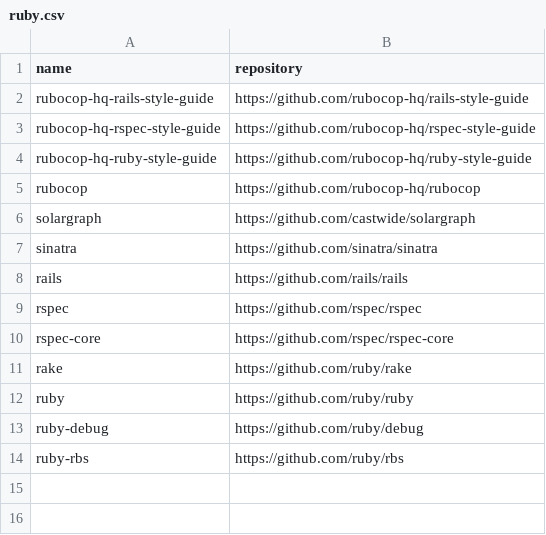
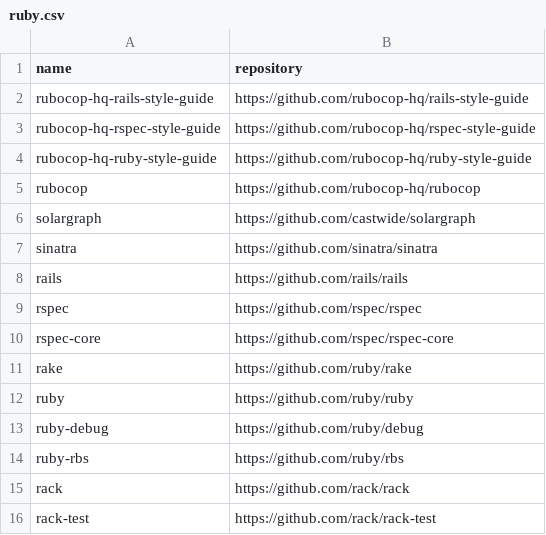
Before and after one commit to easbarba/lar, a CSV file: .config/floss/ruby.csv, drawn as a sheet.

Commit message:
floss/ruby: add rack-test

```diff
--- a/.config/floss/ruby.csv
+++ b/.config/floss/ruby.csv
@@ -14 +14,3 @@ ruby-debug,https://github.com/ruby/debug
 ruby-rbs,https://github.com/ruby/rbs
+rack,https://github.com/rack/rack
+rack-test,https://github.com/rack/rack-test
```
